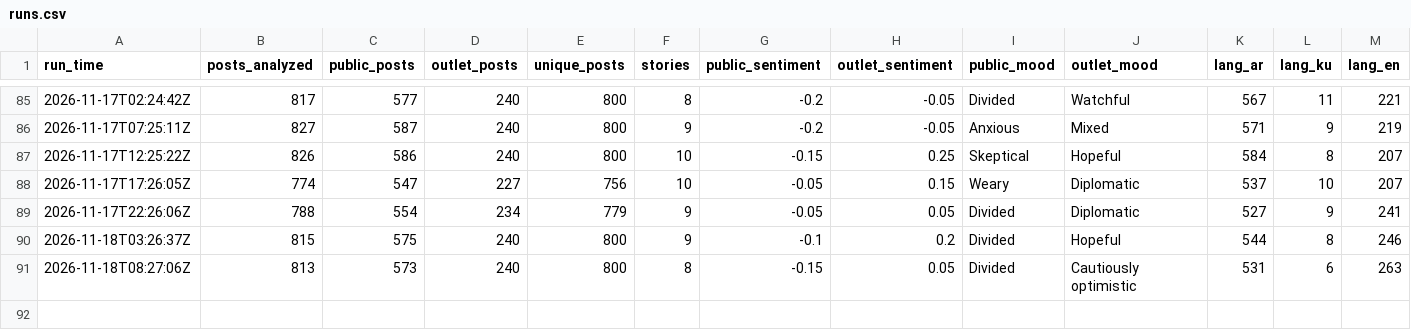
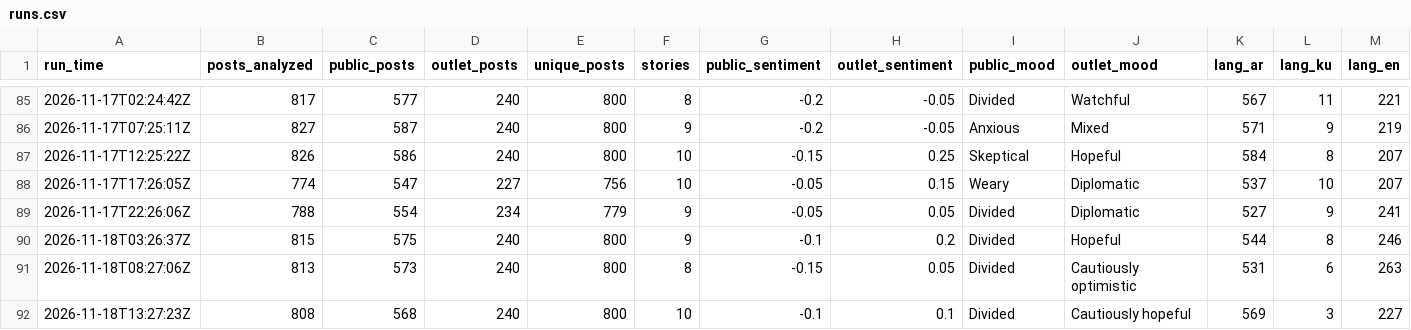
Before and after one commit to Brunopomodoro/syria-narrative-tracker, a CSV file: data/exports/2026-11/runs.csv, drawn as a sheet; only a part is shown, gaps mark what is left out; rows hold the shown columns only; the diff names each change by its address in the sheet, - before the commit and + after, or states it on an @@ line.

```diff
--- a/data/exports/2026-11/runs.csv
+++ b/data/exports/2026-11/runs.csv
+row 92: 2026-11-18T13:27:23Z | 808 | 568 | 240 | 800 | 10 | -0.1 | 0.1 | Divided | Cautiously hopeful | 569 | 3 | 227
```
Also changed, not shown: data/exports/2026-11/themes.csv, 54 other files.
